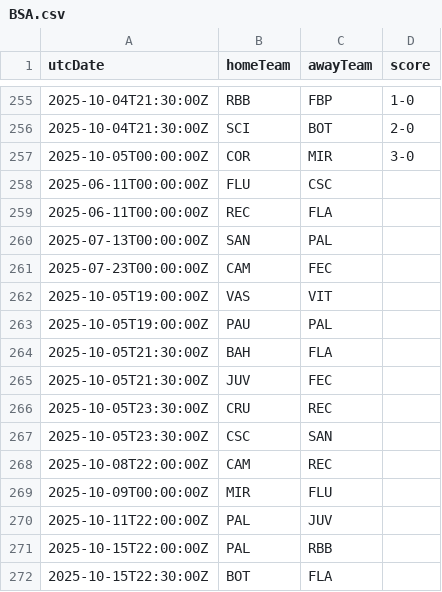
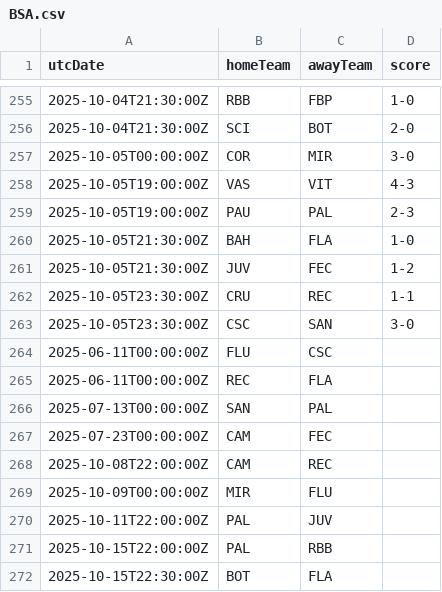
Before and after one commit to cbdq-io/datasets, a CSV file: org/football-data/data/BSA.csv, drawn as a sheet; only a part is shown, gaps mark what is left out; removed rows and columns are numbered as before the commit, all else as after; the diff names each change by its address in the sheet, - before the commit and + after, or states it on an @@ line.

```diff
--- a/org/football-data/data/BSA.csv
+++ b/org/football-data/data/BSA.csv
+row 258: 2025-10-05T19:00:00Z | VAS | VIT | 4-3
+row 259: 2025-10-05T19:00:00Z | PAU | PAL | 2-3
+row 260: 2025-10-05T21:30:00Z | BAH | FLA | 1-0
+row 261: 2025-10-05T21:30:00Z | JUV | FEC | 1-2
+row 262: 2025-10-05T23:30:00Z | CRU | REC | 1-1
+row 263: 2025-10-05T23:30:00Z | CSC | SAN | 3-0
-row 262: 2025-10-05T19:00:00Z | VAS | VIT
-row 263: 2025-10-05T19:00:00Z | PAU | PAL
-row 264: 2025-10-05T21:30:00Z | BAH | FLA
-row 265: 2025-10-05T21:30:00Z | JUV | FEC
-row 266: 2025-10-05T23:30:00Z | CRU | REC
-row 267: 2025-10-05T23:30:00Z | CSC | SAN
```
Also changed, not shown: org/football-data/data/DED.csv, org/football-data/data/FL1.csv, 5 other files.
